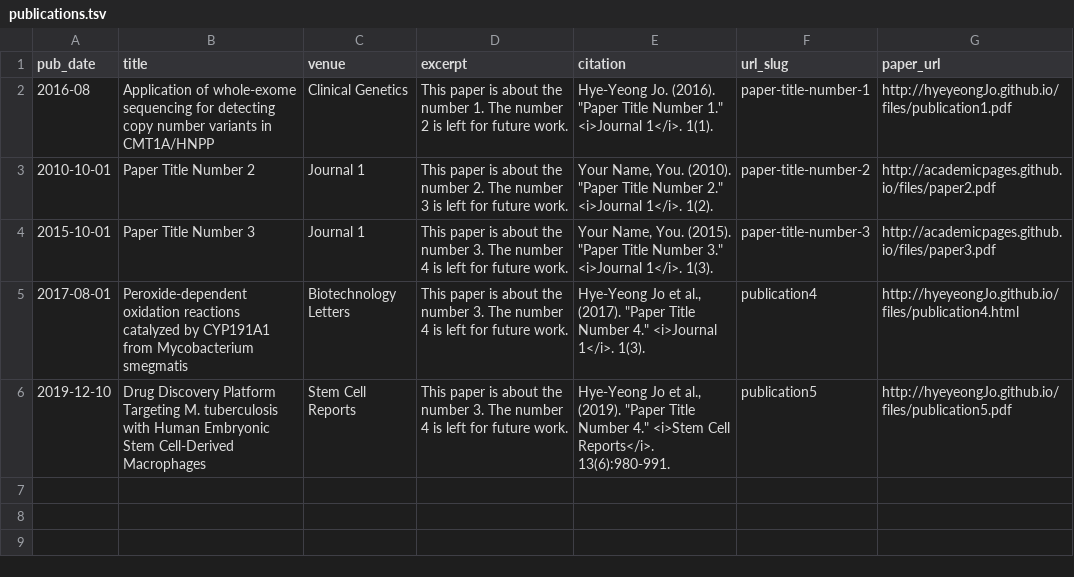
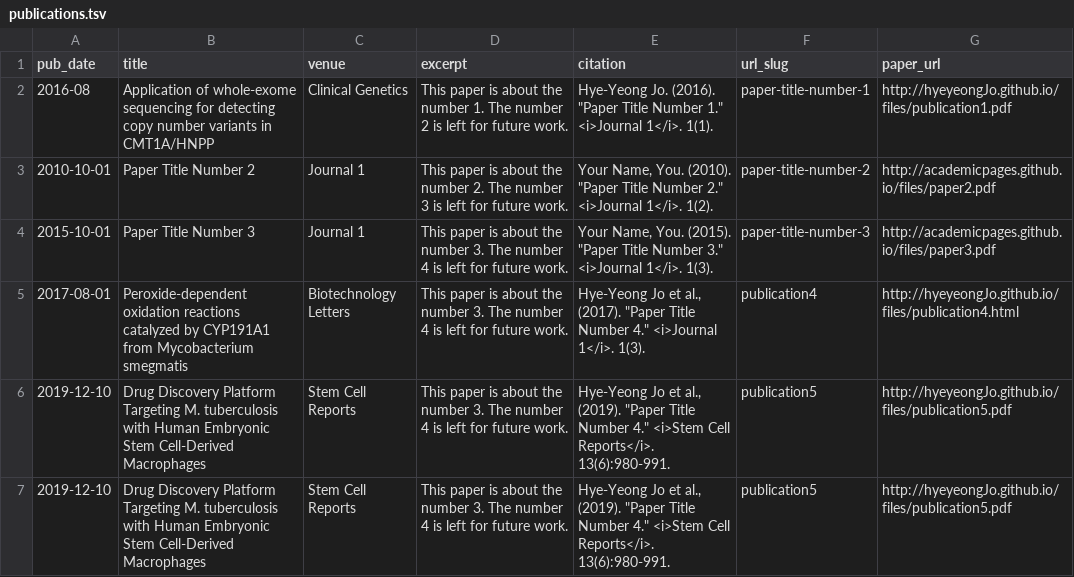
Before and after one commit to hyeyeongJo/hyeyeongJo.github.io, a TSV file: markdown_generator/publications.tsv, drawn as a sheet.

```diff
--- a/markdown_generator/publications.tsv
+++ b/markdown_generator/publications.tsv
@@ -6 +6,2 @@ pub_date	title	venue	excerpt	citation	url_slug	paper_url
 2019-12-10	Drug Discovery Platform Targeting M. tuberculosis with Human Embryonic Stem Cell-Derived Macrophages	Stem Cell Reports	This paper is about the number 3. The number 4 is left for future work.	Hye-Yeong Jo et al., (2019). "Paper Title Number 4." <i>Stem Cell Reports</i>. 13(6):980-991.	publication5	http://hyeyeongJo.github.io/files/publication5.pdf
+2019-12-10	Drug Discovery Platform Targeting M. tuberculosis with Human Embryonic Stem Cell-Derived Macrophages	Stem Cell Reports	This paper is about the number 3. The number 4 is left for future work.	Hye-Yeong Jo et al., (2019). "Paper Title Number 4." <i>Stem Cell Reports</i>. 13(6):980-991.	publication5	http://hyeyeongJo.github.io/files/publication5.pdf
```
Also changed, not shown: 1 other file.
